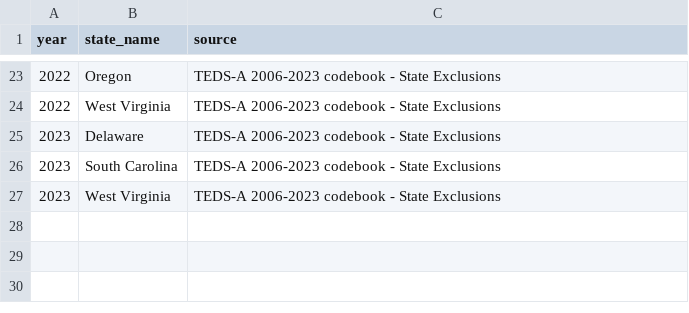
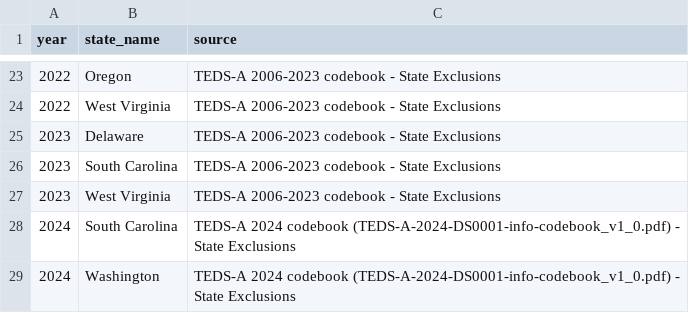
Before and after one commit to seangee9008/Overdose-Addiction, a CSV file: dbt/seeds/teds_state_exclusions.csv, drawn as a sheet; only a part is shown, gaps mark what is left out.

Commit message:
TEDS-A 2024: ingest single-year file alongside 2006-2023, completeness rule through 2024 and 2023, 2024 exclusions, fixture

```diff
--- a/dbt/seeds/teds_state_exclusions.csv
+++ b/dbt/seeds/teds_state_exclusions.csv
@@ -27 +27,3 @@ year,state_name,source
 2023,West Virginia,TEDS-A 2006-2023 codebook - State Exclusions
+2024,South Carolina,TEDS-A 2024 codebook (TEDS-A-2024-DS0001-info-codebook_v1_0.pdf) - State Exclusions
+2024,Washington,TEDS-A 2024 codebook (TEDS-A-2024-DS0001-info-codebook_v1_0.pdf) - State Exclusions
```
Also changed, not shown: 11 other files.
